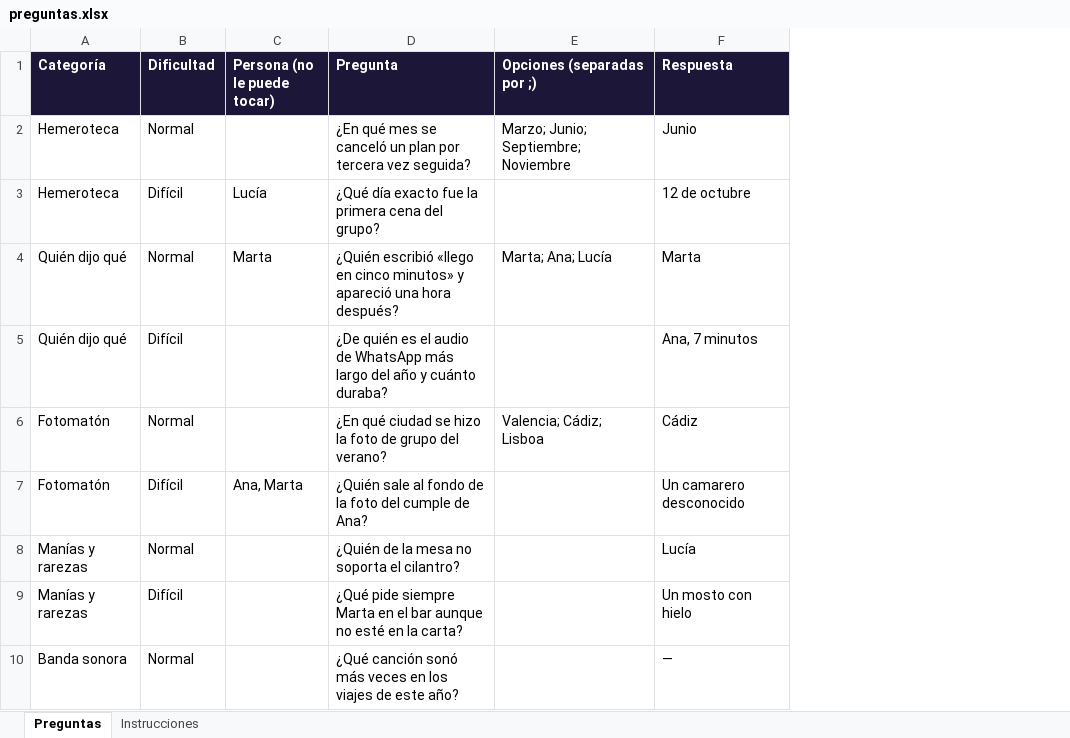
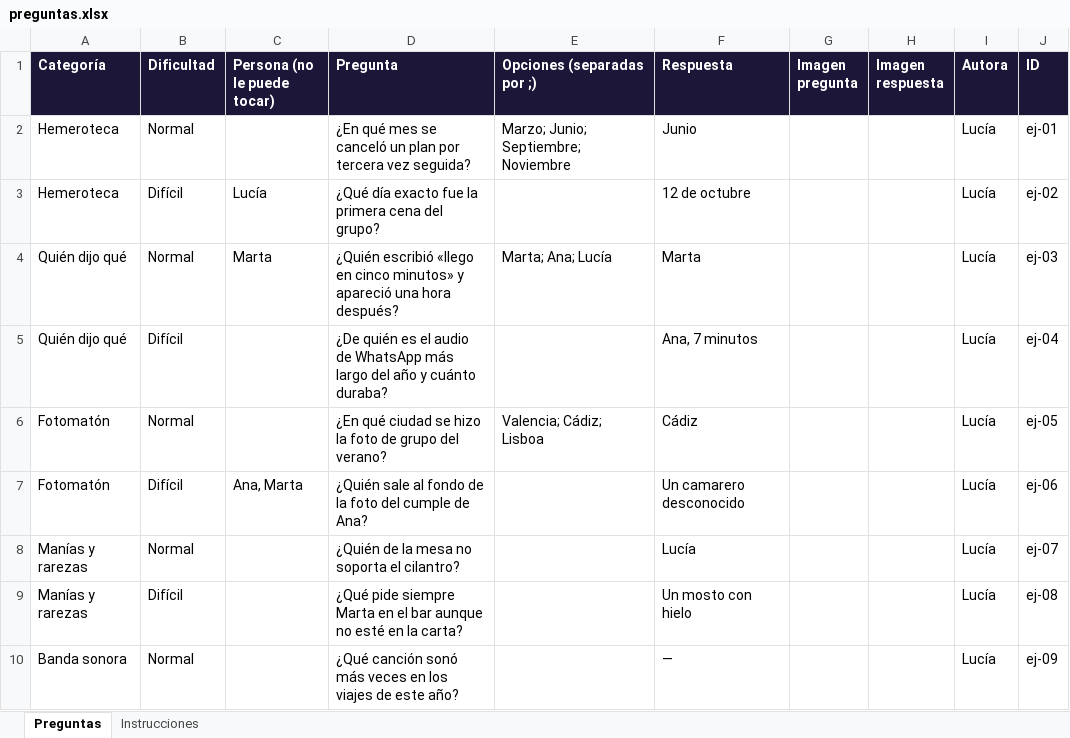
Before and after one commit to CiaSeg/trivial, an Excel workbook: preguntas.xlsx, sheet Preguntas, drawn as a sheet; only a part is shown; values as stored, in another font and other column widths than the file's, no borders; the diff names each change by its address in the sheet, - before the commit and + after, or states it on an @@ line.

```diff
--- a/preguntas.xlsx (sheet Preguntas)
+++ b/preguntas.xlsx (sheet Preguntas)
+column G (Imagen pregunta), empty
+column H (Imagen respuesta), empty
+column I (Autora), rows 2-10: all Lucía
+column J (ID), rows 2-10: ej-01 | ej-02 | ej-03 | ej-04 | ej-05 | ej-06 | ej-07 | ej-08 | ej-09
```
Also changed, not shown: sheet Instrucciones, 2 other files.
